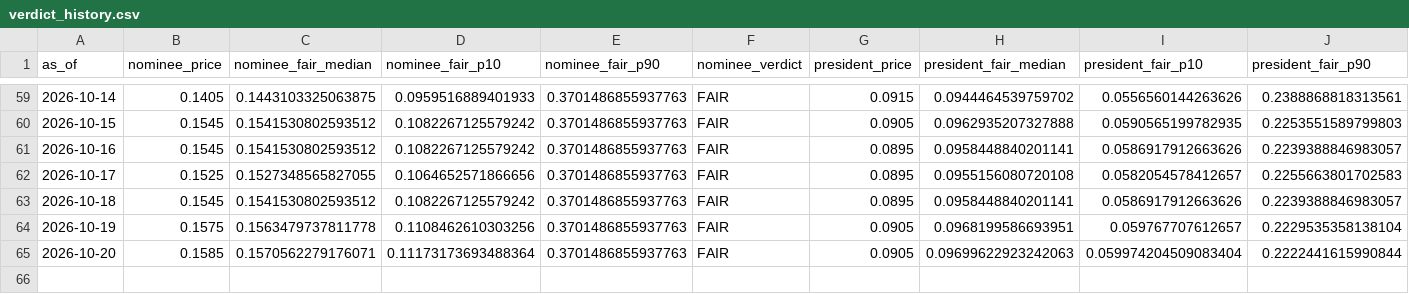
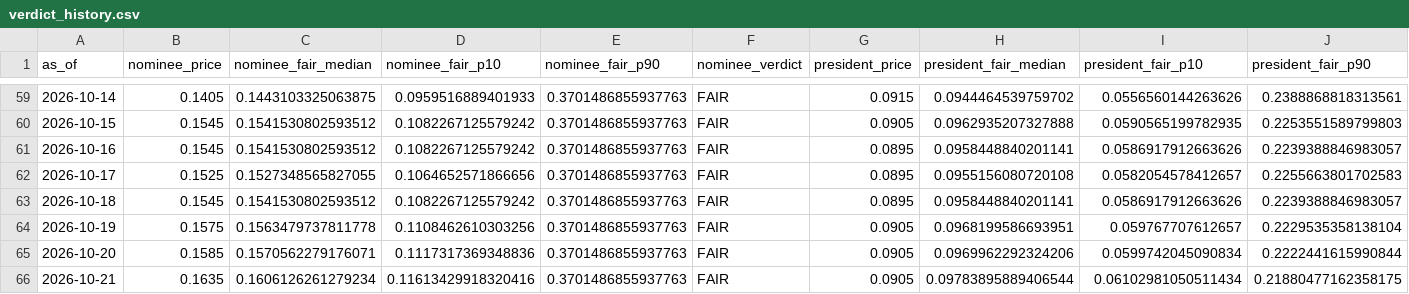
Before and after one commit to SebastianChaves210/newsom-2028-valuation, a CSV file: data/processed/verdict_history.csv, drawn as a sheet; only a part is shown, gaps mark what is left out; rows hold the shown columns only; the diff names each change by its address in the sheet, - before the commit and + after, or states it on an @@ line.

```diff
--- a/data/processed/verdict_history.csv
+++ b/data/processed/verdict_history.csv
-D65 (nominee_fair_p10): 0.11173173693488364
+D65 (nominee_fair_p10): 0.1117317369348836
-H65 (president_fair_median): 0.09699622923242063
+H65 (president_fair_median): 0.0969962292324206
-I65 (president_fair_p10): 0.059974204509083404
+I65 (president_fair_p10): 0.0599742045090834
+row 66: 2026-10-21 | 0.1635 | 0.1606126261279234 | 0.11613429918320416 | 0.3701486855937763 | FAIR | 0.0905 | 0.09783895889406544 | 0.06102981050511434 | 0.21880477162358175
```
Also changed, not shown: data/processed/price_history.csv, data/processed/wikipedia_views.csv, 10 other files.
